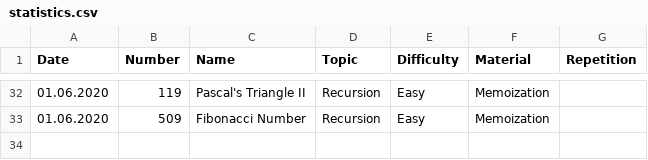
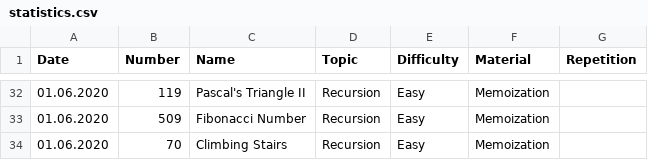
Before and after one commit to ivantishchenko/computer-science, a CSV file: leetCode/statistics.csv, drawn as a sheet; only a part is shown, gaps mark what is left out; the diff names each change by its address in the sheet, - before the commit and + after, or states it on an @@ line.

Commit message:
Climbing stairs

```diff
--- a/leetCode/statistics.csv
+++ b/leetCode/statistics.csv
+row 34: 01.06.2020 | 70 | Climbing Stairs | Recursion | Easy | Memoization
```
Also changed, not shown: 1 other file.
